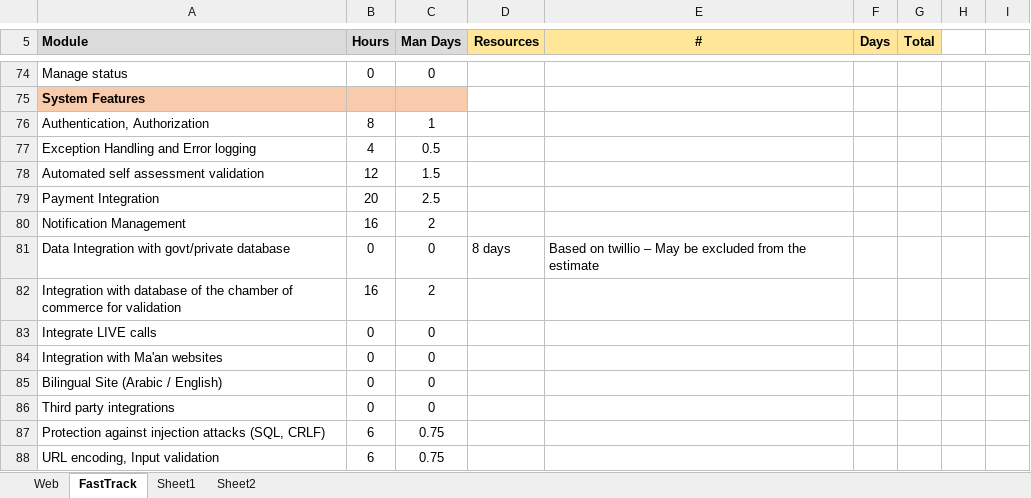
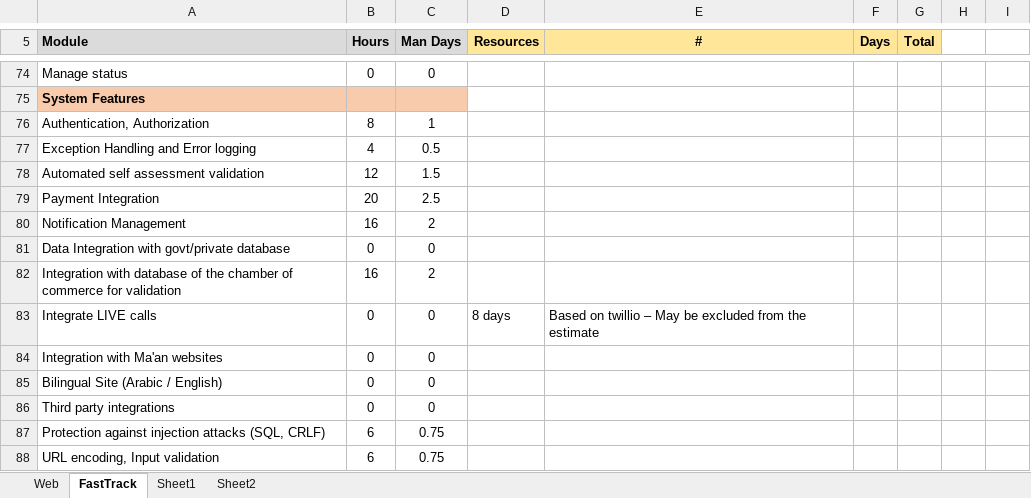
Before and after one commit to prashantjoge/proposals, an Excel workbook: 2020/CSIHUB/Effort_CSI_HubV2.xlsx, sheet FastTrack, drawn as a sheet; only a part is shown, gaps mark what is left out; values as stored, in another font and other column widths than the file's, no borders; charts and pictures not drawn; the diff names each change by its address in the sheet, - before the commit and + after, or states it on an @@ line.

```diff
--- a/2020/CSIHUB/Effort_CSI_HubV2.xlsx (sheet FastTrack)
+++ b/2020/CSIHUB/Effort_CSI_HubV2.xlsx (sheet FastTrack)
-D81 (Resources): 8 days
+D81 (Resources): (empty)
-E81 (#): Based on twillio – May be excluded from the estimate
+E81 (#): (empty)
-D83 (Resources): (empty)
+D83 (Resources): 8 days
-E83 (#): (empty)
+E83 (#): Based on twillio – May be excluded from the estimate
```
Also changed, not shown: charts or pictures, 4 other files.
